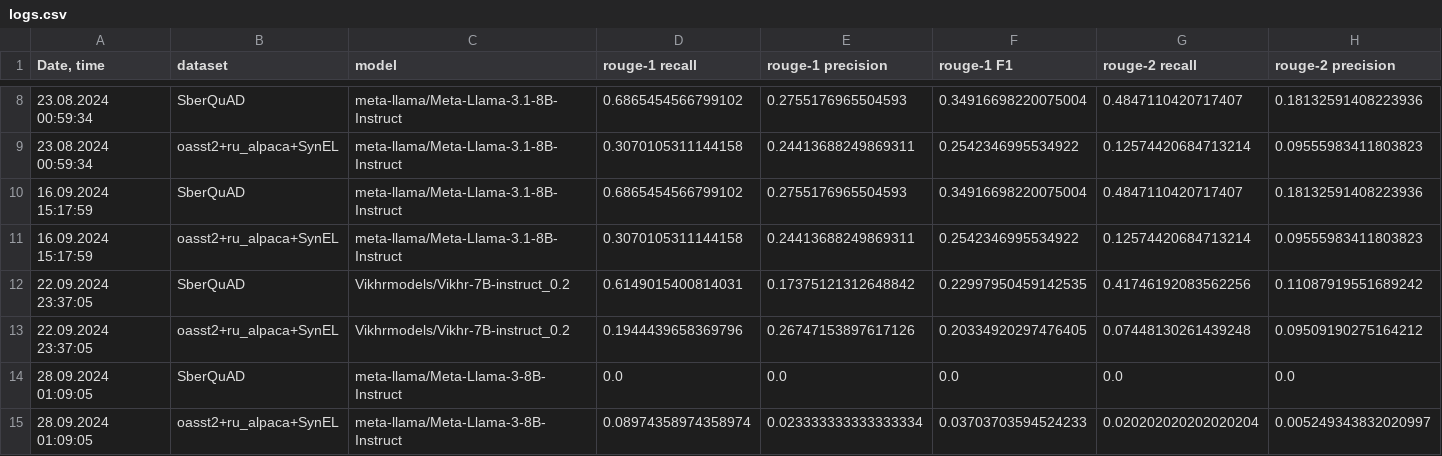
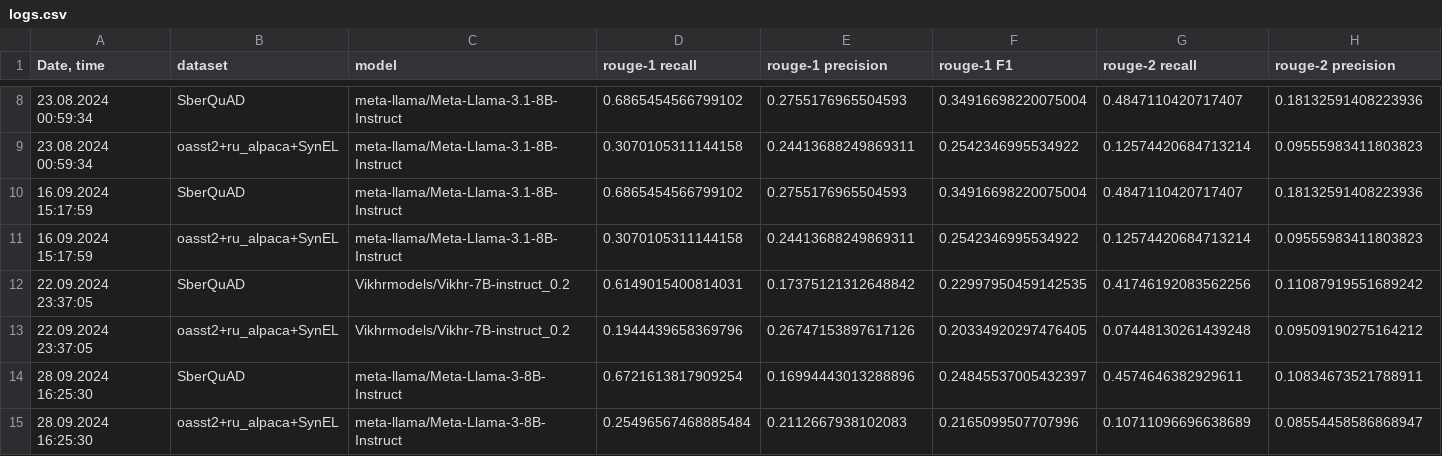
Before and after one commit to litvinenkonikita/tokenization, a CSV file: logs.csv, drawn as a sheet; only a part is shown, gaps mark what is left out; removed rows and columns are numbered as before the commit, all else as after; rows hold the shown columns only; the diff names each change by its address in the sheet, - before the commit and + after, or states it on an @@ line.

```diff
--- a/logs.csv
+++ b/logs.csv
-row 14: 28.09.2024 01:09:05 | SberQuAD | meta-llama/Meta-Llama-3-8B-Instruct | 0.0 | 0.0 | 0.0 | 0.0 | 0.0
-row 15: 28.09.2024 01:09:05 | oasst2+ru_alpaca+SynEL | meta-llama/Meta-Llama-3-8B-Instruct | 0.08974358974358974 | 0.023333333333333334 | 0.03703703594524233 | 0.020202020202020204 | 0.005249343832020997
+row 14: 28.09.2024 16:25:30 | SberQuAD | meta-llama/Meta-Llama-3-8B-Instruct | 0.6721613817909254 | 0.16994443013288896 | 0.24845537005432397 | 0.4574646382929611 | 0.10834673521788911
+row 15: 28.09.2024 16:25:30 | oasst2+ru_alpaca+SynEL | meta-llama/Meta-Llama-3-8B-Instruct | 0.25496567468885484 | 0.2112667938102083 | 0.2165099507707996 | 0.10711096696638689 | 0.08554458586868947
```
Also changed, not shown: length_metrics.csv, 1 other file.
